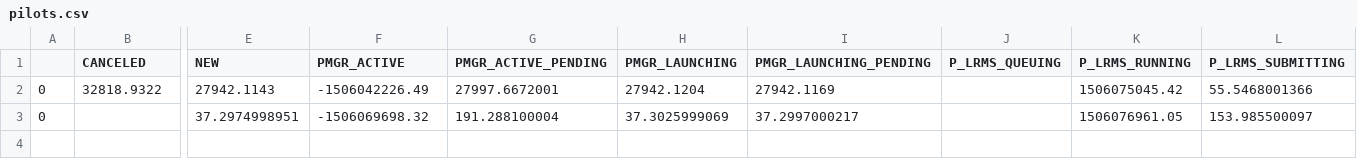
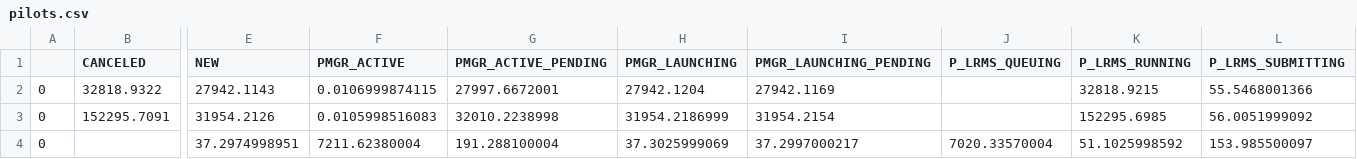
Before and after one commit to radical-experiments/rp.paper, a CSV file: analysis/data/pilots.csv, drawn as a sheet; only a part is shown, gaps mark what is left out; addresses are those after the commit; rows hold the shown columns only; the diff names each change by its address in the sheet, - before the commit and + after, or states it on an @@ line.

```diff
--- a/analysis/data/pilots.csv
+++ b/analysis/data/pilots.csv
-F2 (PMGR_ACTIVE): -1506042226.49
+F2 (PMGR_ACTIVE): 0.0106999874115
-K2 (P_LRMS_RUNNING): 1506075045.42
+K2 (P_LRMS_RUNNING): 32818.9215
+row 3: 0 | 152295.7091 | 31954.2126 | 0.0105998516083 | 32010.2238998 | 31954.2186999 | 31954.2154 |  | 152295.6985 | 56.0051999092
-F4 (PMGR_ACTIVE): -1506069698.32
+F4 (PMGR_ACTIVE): 7211.62380004
-J4 (P_LRMS_QUEUING): (empty)
+J4 (P_LRMS_QUEUING): 7020.33570004
-K4 (P_LRMS_RUNNING): 1506076961.05
+K4 (P_LRMS_RUNNING): 51.1025998592
```
Also changed, not shown: analysis/data/sessions.csv, 9 other files.
